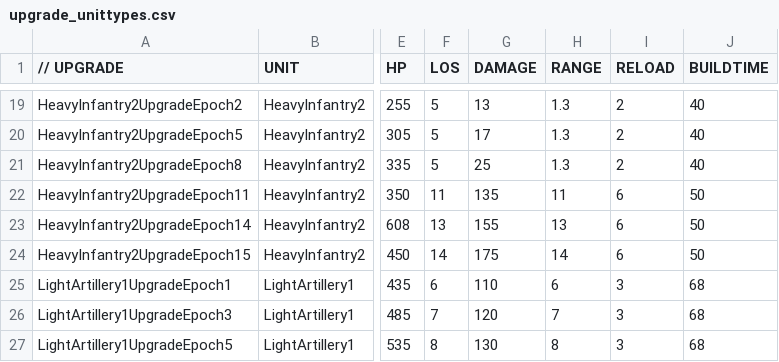
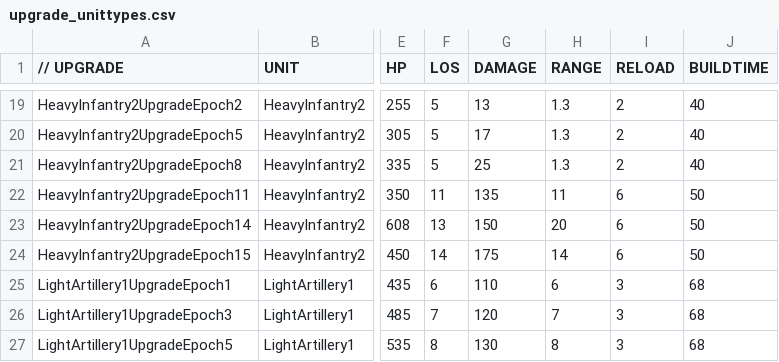
Before and after one commit to luojiang419/ee2, a CSV file: game-metadata/EE2X_db/TechTree/upgrade_unittypes.csv, drawn as a sheet; only a part is shown, gaps mark what is left out; the diff names each change by its address in the sheet, - before the commit and + after, or states it on an @@ line.

```diff
--- a/game-metadata/EE2X_db/TechTree/upgrade_unittypes.csv
+++ b/game-metadata/EE2X_db/TechTree/upgrade_unittypes.csv
-G23 (DAMAGE): 155
+G23 (DAMAGE): 150
-H23 (RANGE): 13
+H23 (RANGE): 20
```
Also changed, not shown: 1 other file.
